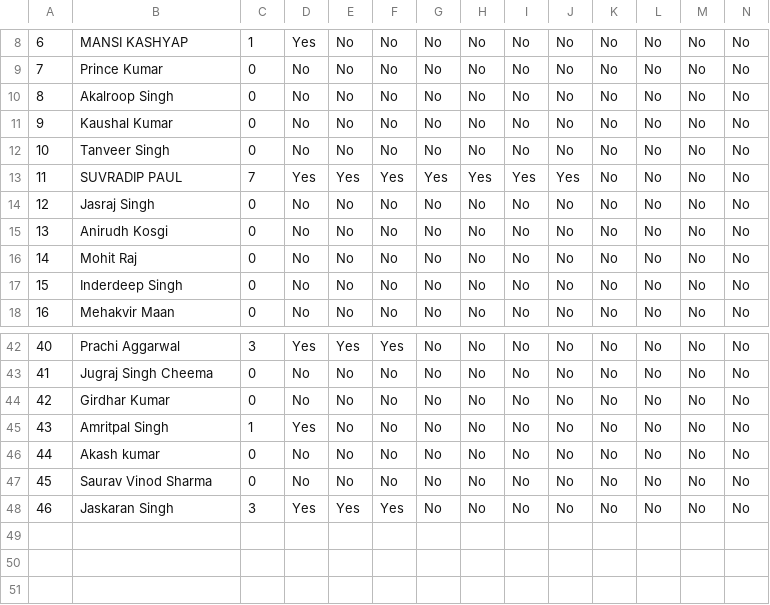
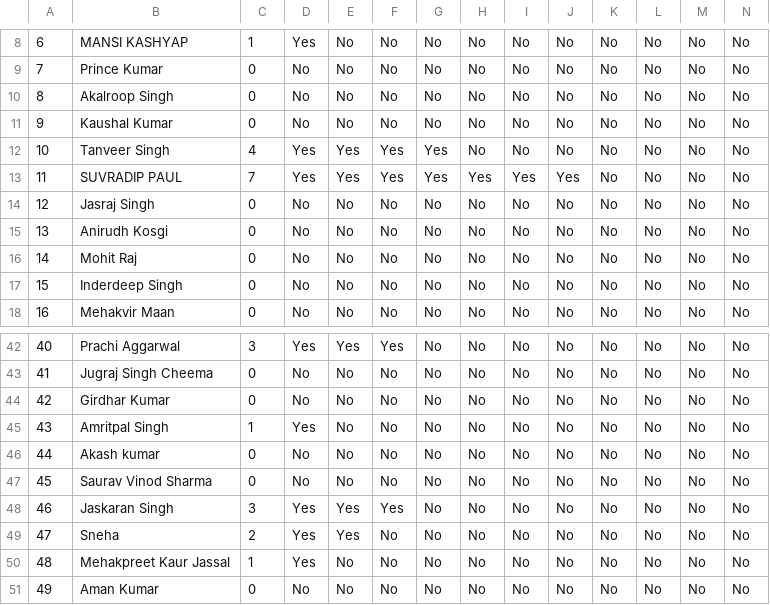
Before and after one commit to HemantSachdeva/google_developers_profile_scraper, a CSV file: data/scrapped_data.csv, drawn as a sheet; only a part is shown, gaps mark what is left out; rows hold the shown columns only; the diff names each change by its address in the sheet, - before the commit and + after, or states it on an @@ line.

```diff
--- a/data/scrapped_data.csv
+++ b/data/scrapped_data.csv
-C12: 0
+C12: 4
-D12: No
+D12: Yes
-E12: No
+E12: Yes
-F12: No
+F12: Yes
-G12: No
+G12: Yes
+row 49: 47 | Sneha | 2 | Yes | Yes | No | No | No | No | No | No | No | No | No
+row 50: 48 | Mehakpreet Kaur Jassal | 1 | Yes | No | No | No | No | No | No | No | No | No | No
+row 51: 49 | Aman Kumar | 0 | No | No | No | No | No | No | No | No | No | No | No
```
Also changed, not shown: data/input.csv, 1 other file.
